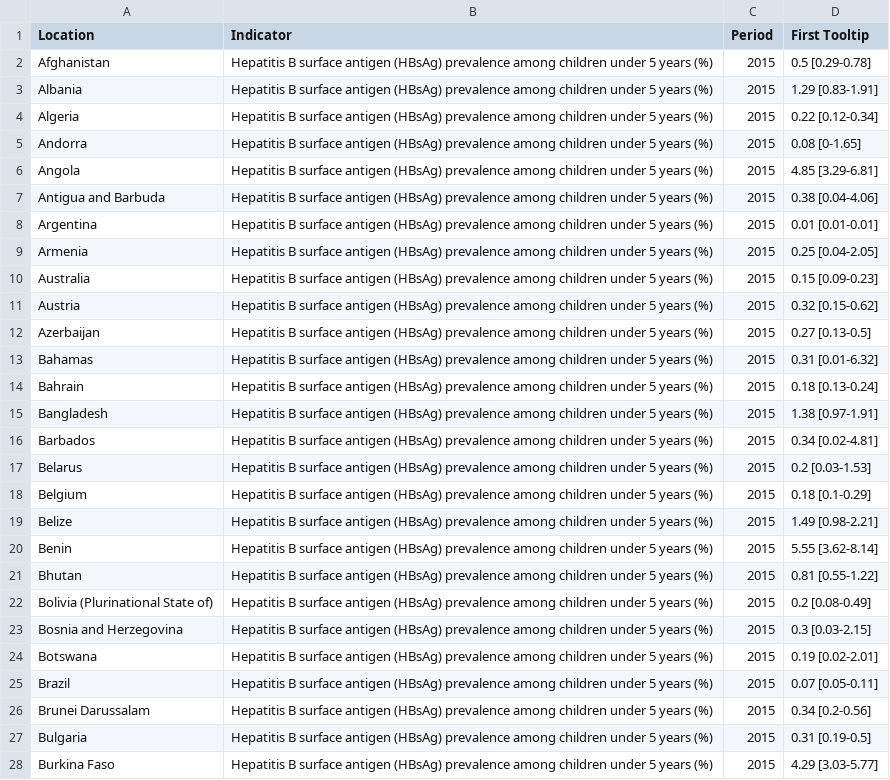
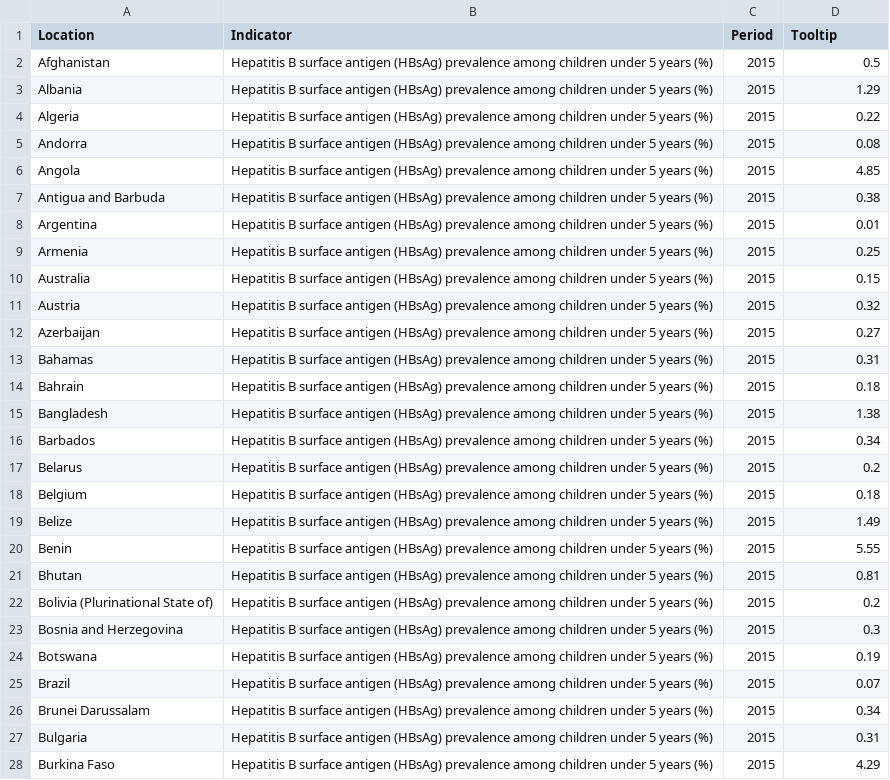
Before and after one commit to chuleeshen/FIT3179-assignments, a CSV file: data-vis-2/data/hepatitusBsurfaceAntigen.csv, drawn as a sheet; only a part is shown; the diff covers the shown part only; the diff names each change by its address in the sheet, - before the commit and + after, or states it on an @@ line.

Commit message:
Cleaned data for multiple csv files -hepatitusBsurfaceAntigen.csv, newHivInfections.csv

```diff
--- a/data-vis-2/data/hepatitusBsurfaceAntigen.csv
+++ b/data-vis-2/data/hepatitusBsurfaceAntigen.csv
-D1: First Tooltip
+D1: Tooltip
-D2 (Tooltip): 0.5 [0.29-0.78]
+D2 (Tooltip): 0.5
-D3 (Tooltip): 1.29 [0.83-1.91]
+D3 (Tooltip): 1.29
-D4 (Tooltip): 0.22 [0.12-0.34]
+D4 (Tooltip): 0.22
-D5 (Tooltip): 0.08 [0-1.65]
+D5 (Tooltip): 0.08
-D6 (Tooltip): 4.85 [3.29-6.81]
+D6 (Tooltip): 4.85
-D7 (Tooltip): 0.38 [0.04-4.06]
+D7 (Tooltip): 0.38
-D8 (Tooltip): 0.01 [0.01-0.01]
+D8 (Tooltip): 0.01
-D9 (Tooltip): 0.25 [0.04-2.05]
+D9 (Tooltip): 0.25
-D10 (Tooltip): 0.15 [0.09-0.23]
+D10 (Tooltip): 0.15
-D11 (Tooltip): 0.32 [0.15-0.62]
+D11 (Tooltip): 0.32
-D12 (Tooltip): 0.27 [0.13-0.5]
+D12 (Tooltip): 0.27
-D13 (Tooltip): 0.31 [0.01-6.32]
+D13 (Tooltip): 0.31
-D14 (Tooltip): 0.18 [0.13-0.24]
+D14 (Tooltip): 0.18
-D15 (Tooltip): 1.38 [0.97-1.91]
+D15 (Tooltip): 1.38
-D16 (Tooltip): 0.34 [0.02-4.81]
+D16 (Tooltip): 0.34
-D17 (Tooltip): 0.2 [0.03-1.53]
+D17 (Tooltip): 0.2
-D18 (Tooltip): 0.18 [0.1-0.29]
+D18 (Tooltip): 0.18
-D19 (Tooltip): 1.49 [0.98-2.21]
+D19 (Tooltip): 1.49
-D20 (Tooltip): 5.55 [3.62-8.14]
+D20 (Tooltip): 5.55
-D21 (Tooltip): 0.81 [0.55-1.22]
+D21 (Tooltip): 0.81
-D22 (Tooltip): 0.2 [0.08-0.49]
+D22 (Tooltip): 0.2
-D23 (Tooltip): 0.3 [0.03-2.15]
+D23 (Tooltip): 0.3
-D24 (Tooltip): 0.19 [0.02-2.01]
+D24 (Tooltip): 0.19
-D25 (Tooltip): 0.07 [0.05-0.11]
+D25 (Tooltip): 0.07
-D26 (Tooltip): 0.34 [0.2-0.56]
+D26 (Tooltip): 0.34
-D27 (Tooltip): 0.31 [0.19-0.5]
+D27 (Tooltip): 0.31
-D28 (Tooltip): 4.29 [3.03-5.77]
+D28 (Tooltip): 4.29
```
Also changed, not shown: 167 edited cells elsewhere in this file, 1 other file.
